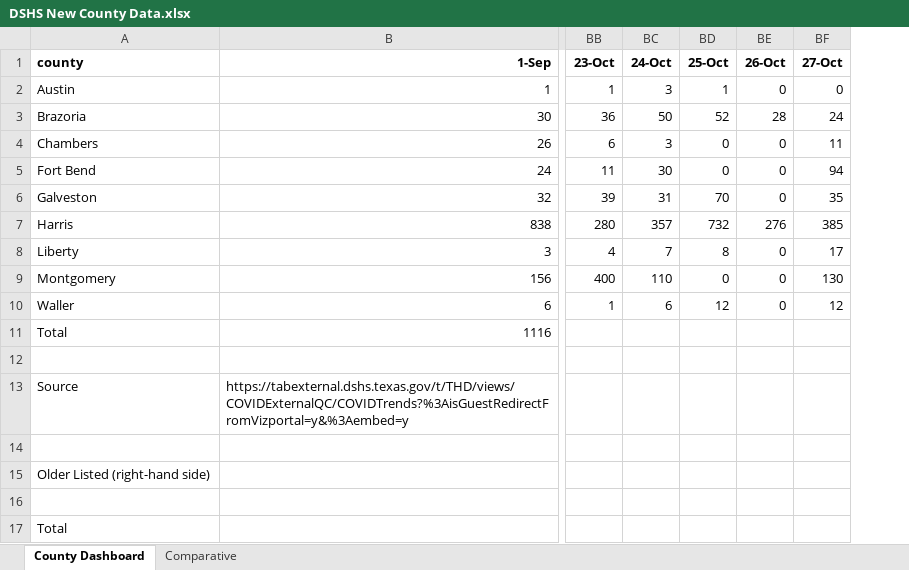
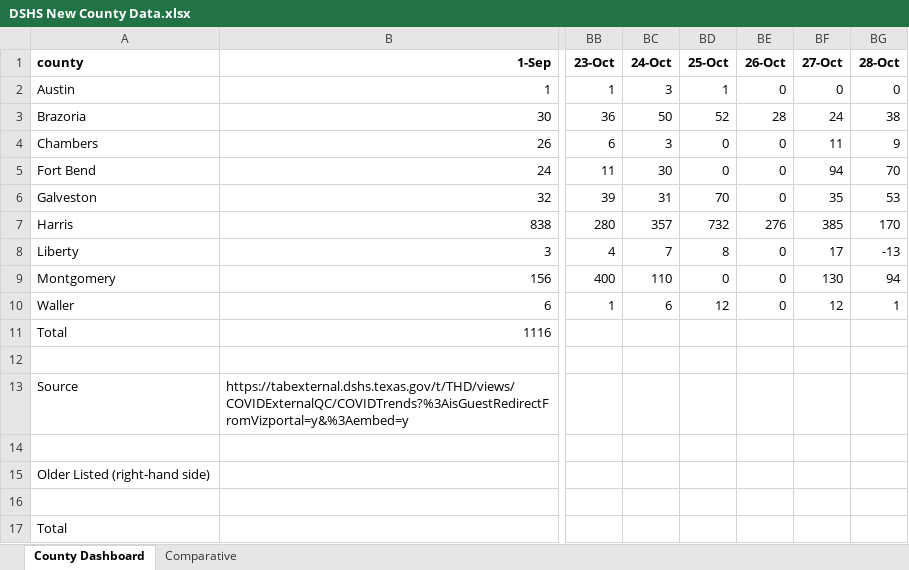
Before and after one commit to ictr/covid-19-county-R0, an Excel workbook: TSHS_CaseCountData/DSHS New County Data.xlsx, sheet County Dashboard, drawn as a sheet; only a part is shown, gaps mark what is left out; values as stored, in another font and other column widths than the file's, no borders; the diff names each change by its address in the sheet, - before the commit and + after, or states it on an @@ line.

```diff
--- a/TSHS_CaseCountData/DSHS New County Data.xlsx (sheet County Dashboard)
+++ b/TSHS_CaseCountData/DSHS New County Data.xlsx (sheet County Dashboard)
+column BG (28-Oct), rows 2-10: 0 | 38 | 9 | 70 | 53 | 170 | -13 | 94 | 1
```
Also changed, not shown: TMC/Total Tests by Date and Source.xlsx, TSHS_CaseCountData/Texas COVID-19 Case Count Data by County.xlsx, 8 other files.
